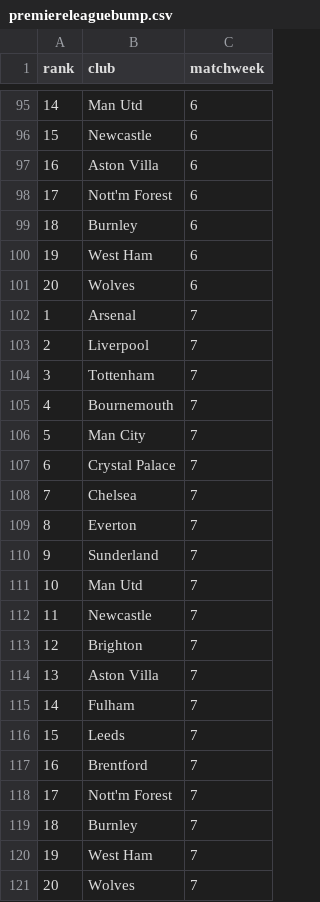
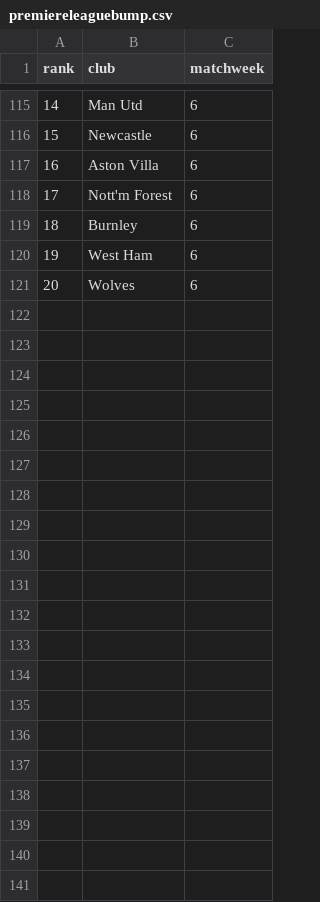
Before and after one commit to mattwaite/mattwaite.github.io, a CSV file: sportsdatafiles/premiereleaguebump.csv, drawn as a sheet; only a part is shown, gaps mark what is left out; removed rows and columns are numbered as before the commit, all else as after; the diff covers the shown part only; the diff names each change by its address in the sheet, - before the commit and + after, or states it on an @@ line.

```diff
--- a/sportsdatafiles/premiereleaguebump.csv
+++ b/sportsdatafiles/premiereleaguebump.csv
-row 102: 1 | Arsenal | 7
-row 103: 2 | Liverpool | 7
-row 104: 3 | Tottenham | 7
-row 105: 4 | Bournemouth | 7
-row 106: 5 | Man City | 7
-row 107: 6 | Crystal Palace | 7
-row 108: 7 | Chelsea | 7
-row 109: 8 | Everton | 7
-row 110: 9 | Sunderland | 7
-row 111: 10 | Man Utd | 7
-row 112: 11 | Newcastle | 7
-row 113: 12 | Brighton | 7
-row 114: 13 | Aston Villa | 7
-row 115: 14 | Fulham | 7
-row 116: 15 | Leeds | 7
-row 117: 16 | Brentford | 7
-row 118: 17 | Nott'm Forest | 7
-row 119: 18 | Burnley | 7
-row 120: 19 | West Ham | 7
-row 121: 20 | Wolves | 7
```
Also changed, not shown: 20 added rows elsewhere in this file.
